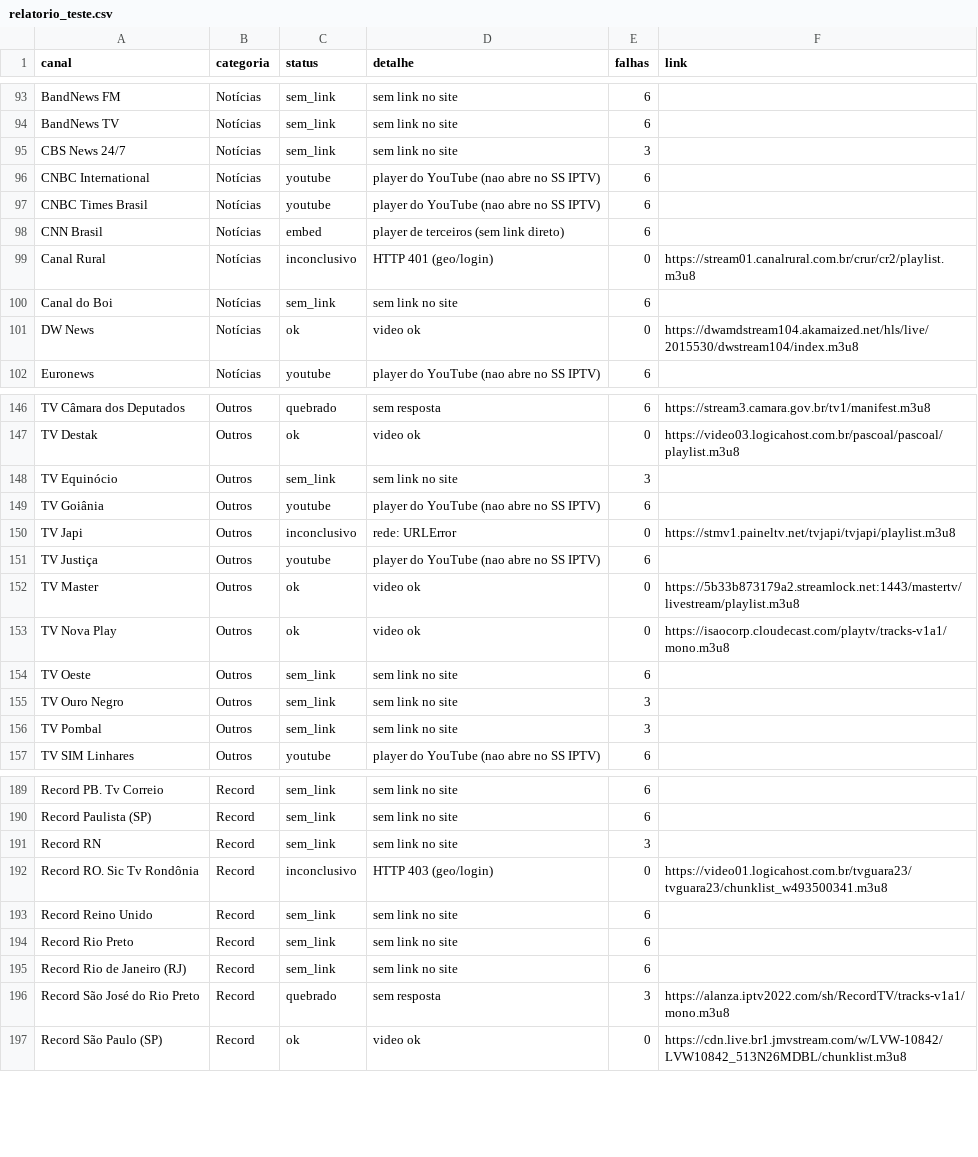
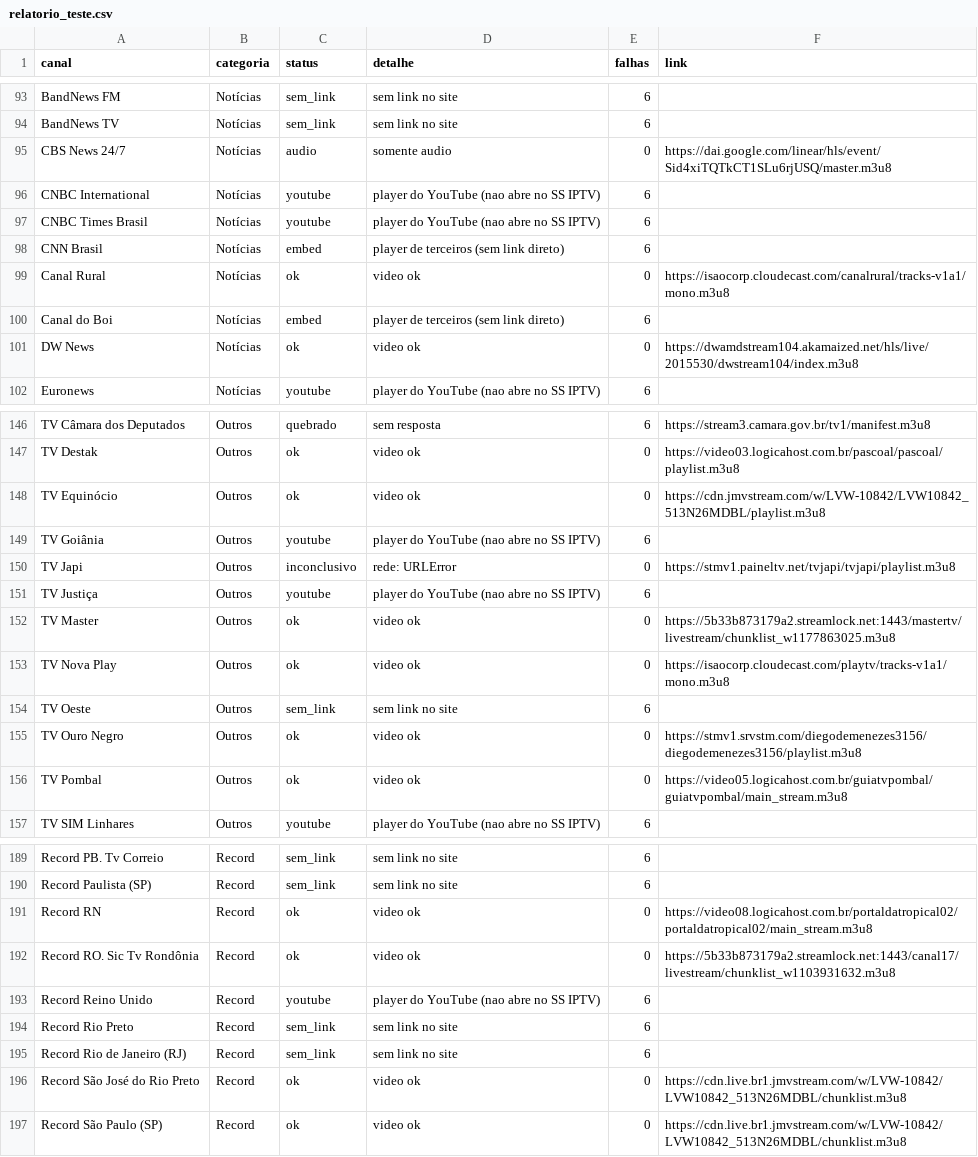
Before and after one commit to josemtocco/fotodicas, a CSV file: relatorio_teste.csv, drawn as a sheet; only a part is shown, gaps mark what is left out; the diff covers the shown part only.

```diff
--- a/relatorio_teste.csv
+++ b/relatorio_teste.csv
@@ -94,3 +94,3 @@ BandNews FM;Notícias;sem_link;sem link no site;6;
 BandNews TV;Notícias;sem_link;sem link no site;6;
-CBS News 24/7;Notícias;sem_link;sem link no site;3;
+CBS News 24/7;Notícias;audio;somente audio;0;https://dai.google.com/linear/hls/event/Sid4xiTQTkCT1SLu6rjUSQ/master.m3u8
 CNBC International;Notícias;youtube;player do YouTube (nao abre no SS IPTV);6;
@@ -98,4 +98,4 @@ CNBC Times Brasil;Notícias;youtube;player do YouTube (nao abre no SS IPTV);6;
 CNN Brasil;Notícias;embed;player de terceiros (sem link direto);6;
-Canal Rural;Notícias;inconclusivo;HTTP 401 (geo/login);0;https://stream01.canalrural.com.br/crur/cr2/playlist.m3u8
-Canal do Boi;Notícias;sem_link;sem link no site;6;
+Canal Rural;Notícias;ok;video ok;0;https://isaocorp.cloudecast.com/canalrural/tracks-v1a1/mono.m3u8
+Canal do Boi;Notícias;embed;player de terceiros (sem link direto);6;
 DW News;Notícias;ok;video ok;0;https://dwamdstream104.akamaized.net/hls/live/2015530/dwstream104/index.m3u8
@@ -147,3 +147,3 @@ TV Câmara dos Deputados;Outros;quebrado;sem resposta;6;https://stream3.camara.g
 TV Destak;Outros;ok;video ok;0;https://video03.logicahost.com.br/pascoal/pascoal/playlist.m3u8
-TV Equinócio;Outros;sem_link;sem link no site;3;
+TV Equinócio;Outros;ok;video ok;0;https://cdn.jmvstream.com/w/LVW-10842/LVW10842_513N26MDBL/playlist.m3u8
 TV Goiânia;Outros;youtube;player do YouTube (nao abre no SS IPTV);6;
@@ -151,7 +151,7 @@ TV Japi;Outros;inconclusivo;rede: URLError;0;https://stmv1.paineltv.net/tvjapi/t
 TV Justiça;Outros;youtube;player do YouTube (nao abre no SS IPTV);6;
-TV Master;Outros;ok;video ok;0;https://5b33b873179a2.streamlock.net:1443/mastertv/livestream/playlist.m3u8
+TV Master;Outros;ok;video ok;0;https://5b33b873179a2.streamlock.net:1443/mastertv/livestream/chunklist_w1177863025.m3u8
 TV Nova Play;Outros;ok;video ok;0;https://isaocorp.cloudecast.com/playtv/tracks-v1a1/mono.m3u8
 TV Oeste;Outros;sem_link;sem link no site;6;
-TV Ouro Negro;Outros;sem_link;sem link no site;3;
-TV Pombal;Outros;sem_link;sem link no site;3;
+TV Ouro Negro;Outros;ok;video ok;0;https://stmv1.srvstm.com/diegodemenezes3156/diegodemenezes3156/playlist.m3u8
+TV Pombal;Outros;ok;video ok;0;https://video05.logicahost.com.br/guiatvpombal/guiatvpombal/main_stream.m3u8
 TV SIM Linhares;Outros;youtube;player do YouTube (nao abre no SS IPTV);6;
@@ -190,8 +190,8 @@ Record PB. Tv Correio;Record;sem_link;sem link no site;6;
 Record Paulista (SP);Record;sem_link;sem link no site;6;
-Record RN;Record;sem_link;sem link no site;3;
-Record RO. Sic Tv Rondônia;Record;inconclusivo;HTTP 403 (geo/login);0;https://video01.logicahost.com.br/tvguara23/tvguara23/chunklist_w493500341.m3u8
-Record Reino Unido;Record;sem_link;sem link no site;6;
+Record RN;Record;ok;video ok;0;https://video08.logicahost.com.br/portaldatropical02/portaldatropical02/main_stream.m3u8
+Record RO. Sic Tv Rondônia;Record;ok;video ok;0;https://5b33b873179a2.streamlock.net:1443/canal17/livestream/chunklist_w1103931632.m3u8
+Record Reino Unido;Record;youtube;player do YouTube (nao abre no SS IPTV);6;
 Record Rio Preto;Record;sem_link;sem link no site;6;
 Record Rio de Janeiro (RJ);Record;sem_link;sem link no site;6;
-Record São José do Rio Preto;Record;quebrado;sem resposta;3;https://alanza.iptv2022.com/sh/RecordTV/tracks-v1a1/mono.m3u8
+Record São José do Rio Preto;Record;ok;video ok;0;https://cdn.live.br1.jmvstream.com/w/LVW-10842/LVW10842_513N26MDBL/chunklist.m3u8
 Record São Paulo (SP);Record;ok;video ok;0;https://cdn.live.br1.jmvstream.com/w/LVW-10842/LVW10842_513N26MDBL/chunklist.m3u8
```
Also changed, not shown: 136 edited cells elsewhere in this file, 2 other files.
